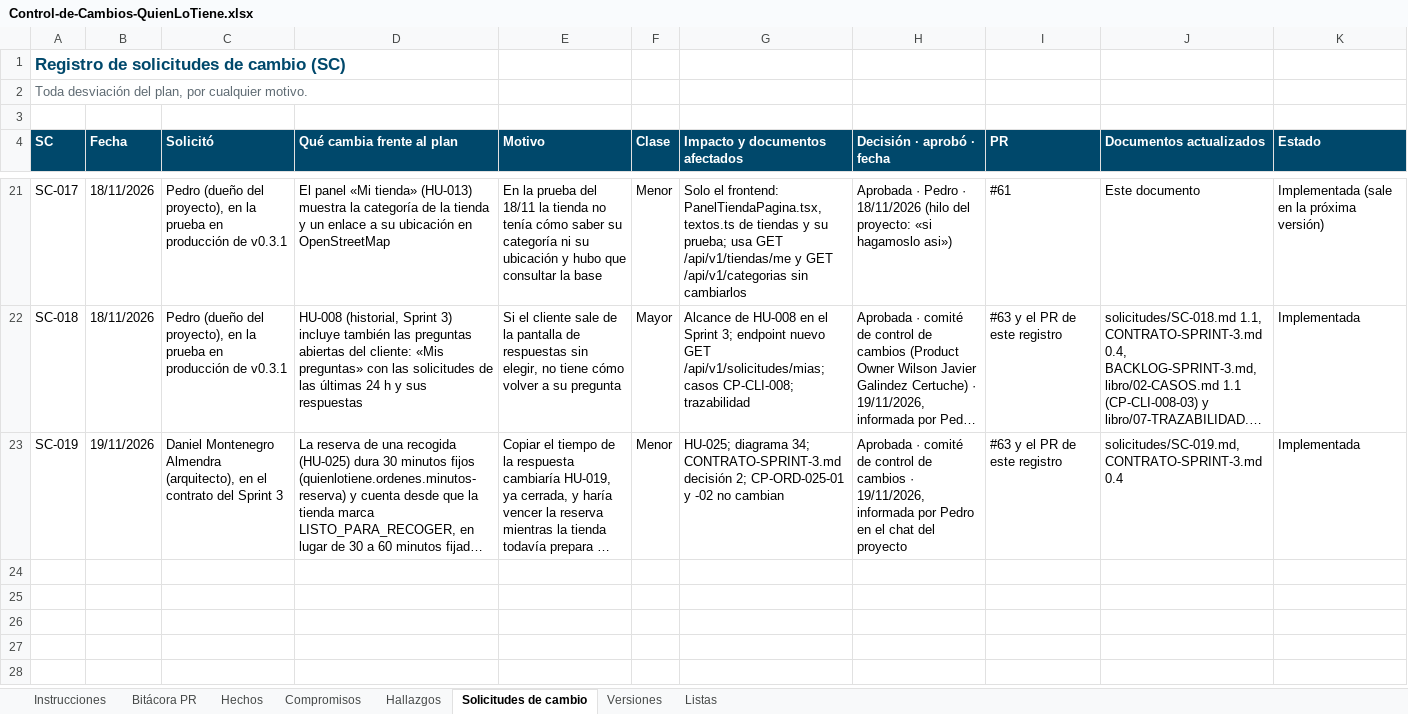
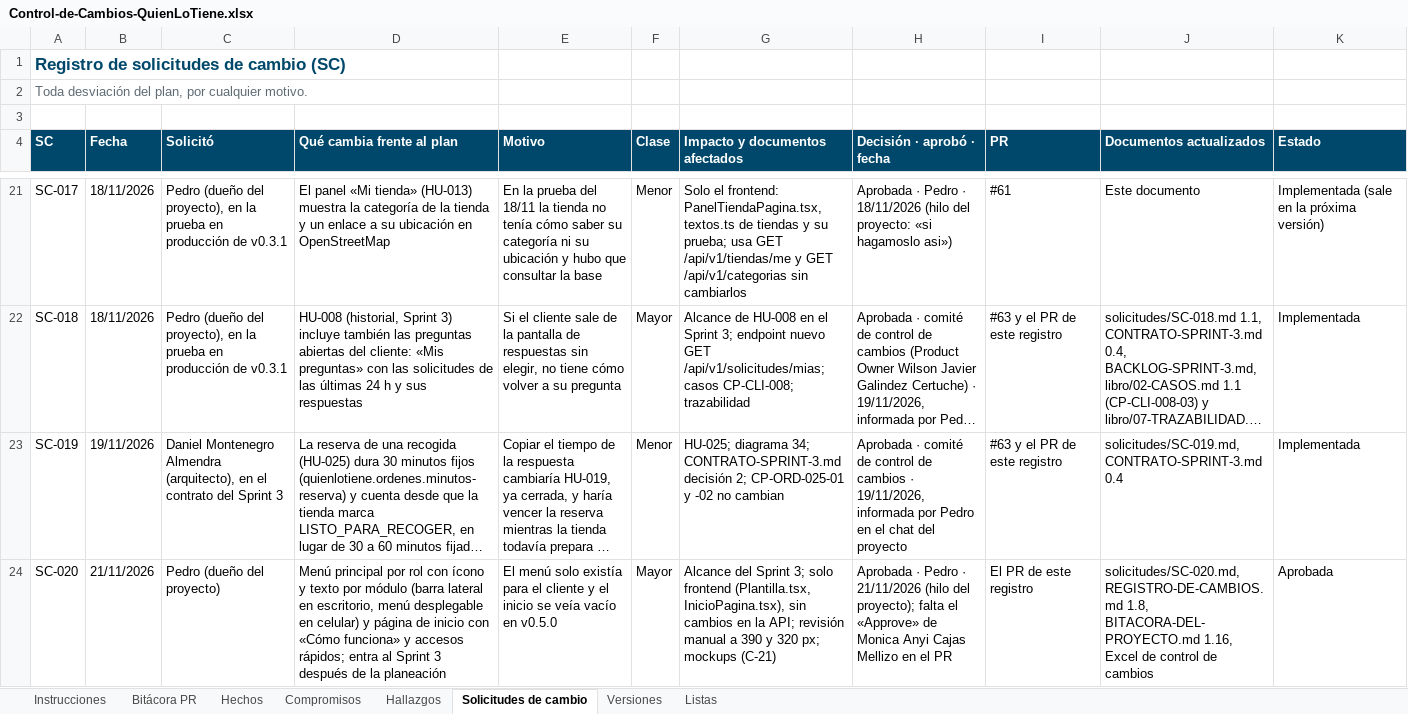
Before and after one commit to Daniel0442123/QuienLoTiene, an Excel workbook: docs/gestion/entregables/Control-de-Cambios-QuienLoTiene.xlsx, sheet Solicitudes de cambio, drawn as a sheet; only a part is shown, gaps mark what is left out; long unchanged cells end in …; values as stored, in another font and other column widths than the file's, no borders; the diff names each change by its address in the sheet, - before the commit and + after, or states it on an @@ line.

```diff
--- a/docs/gestion/entregables/Control-de-Cambios-QuienLoTiene.xlsx (sheet Solicitudes de cambio)
+++ b/docs/gestion/entregables/Control-de-Cambios-QuienLoTiene.xlsx (sheet Solicitudes de cambio)
+row 24: SC-020 | 21/11/2026 | Pedro (dueño del proyecto) | Menú principal por rol con ícono y texto por módulo (barra lateral en escritorio, menú desplegable en celular) y página de inicio con «Cómo funciona» y accesos rápidos; entra al Sprint 3 después de la planeación | El menú solo existía para el cliente y el inicio se veía vacío en v0.5.0 | Mayor | Alcance del Sprint 3; solo frontend (Plantilla.tsx, InicioPagina.tsx), sin cambios en la API; revisión manual a 390 y 320 px; mockups (C-21) | Aprobada · Pedro · 21/11/2026 (hilo del proyecto); falta el «Approve» de Monica Anyi Cajas Mellizo en el PR | El PR de este registro | solicitudes/SC-020.md, REGISTRO-DE-CAMBIOS.md 1.8, BITACORA-DEL-PROYECTO.md 1.16, Excel de control de cambios | Aprobada
```
Also changed, not shown: sheet Compromisos, sheet Versiones, sheet Hechos, sheet Instrucciones, 11 other files.
